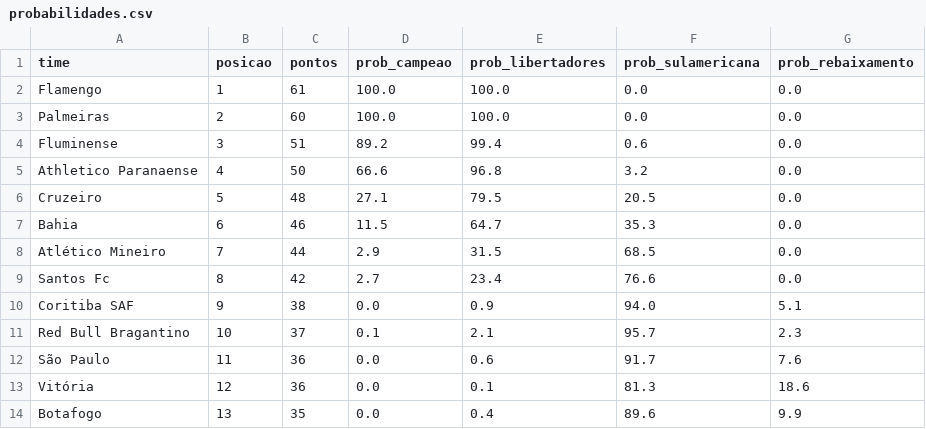
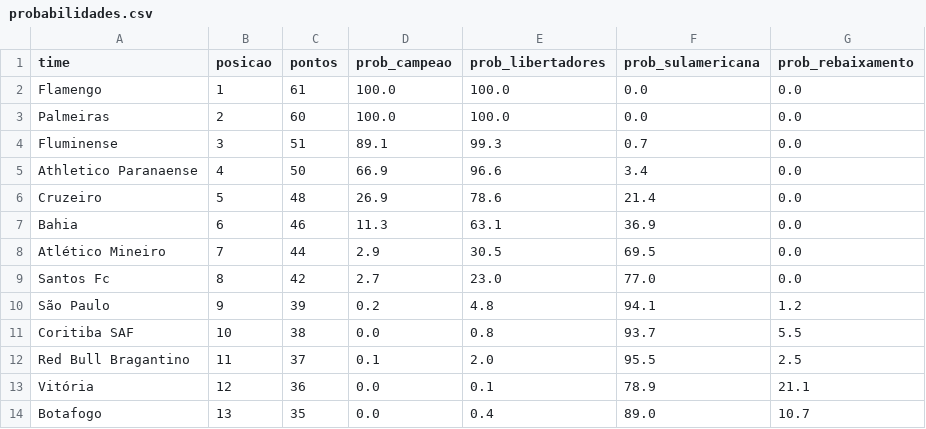
Before and after one commit to MayaraCAlmeida/brasileirao-2026-pipeline, a CSV file: probabilidades.csv, drawn as a sheet; only a part is shown; the diff covers the shown part only.

```diff
--- a/probabilidades.csv
+++ b/probabilidades.csv
@@ -3,12 +3,12 @@ Flamengo,1,61,100.0,100.0,0.0,0.0
 Palmeiras,2,60,100.0,100.0,0.0,0.0
-Fluminense,3,51,89.2,99.4,0.6,0.0
-Athletico Paranaense,4,50,66.6,96.8,3.2,0.0
-Cruzeiro,5,48,27.1,79.5,20.5,0.0
-Bahia,6,46,11.5,64.7,35.3,0.0
-Atlético Mineiro,7,44,2.9,31.5,68.5,0.0
-Santos Fc,8,42,2.7,23.4,76.6,0.0
-Coritiba SAF,9,38,0.0,0.9,94.0,5.1
-Red Bull Bragantino,10,37,0.1,2.1,95.7,2.3
-São Paulo,11,36,0.0,0.6,91.7,7.6
-Vitória,12,36,0.0,0.1,81.3,18.6
-Botafogo,13,35,0.0,0.4,89.6,9.9
+Fluminense,3,51,89.1,99.3,0.7,0.0
+Athletico Paranaense,4,50,66.9,96.6,3.4,0.0
+Cruzeiro,5,48,26.9,78.6,21.4,0.0
+Bahia,6,46,11.3,63.1,36.9,0.0
+Atlético Mineiro,7,44,2.9,30.5,69.5,0.0
+Santos Fc,8,42,2.7,23.0,77.0,0.0
+São Paulo,9,39,0.2,4.8,94.1,1.2
+Coritiba SAF,10,38,0.0,0.8,93.7,5.5
+Red Bull Bragantino,11,37,0.1,2.0,95.5,2.5
+Vitória,12,36,0.0,0.1,78.9,21.1
+Botafogo,13,35,0.0,0.4,89.0,10.7
```
Also changed, not shown: 16 edited cells elsewhere in this file, 1 other file.
